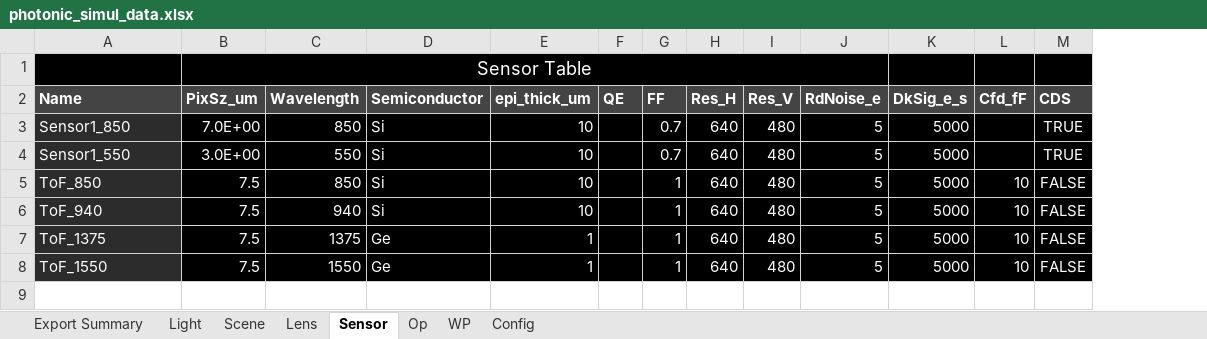
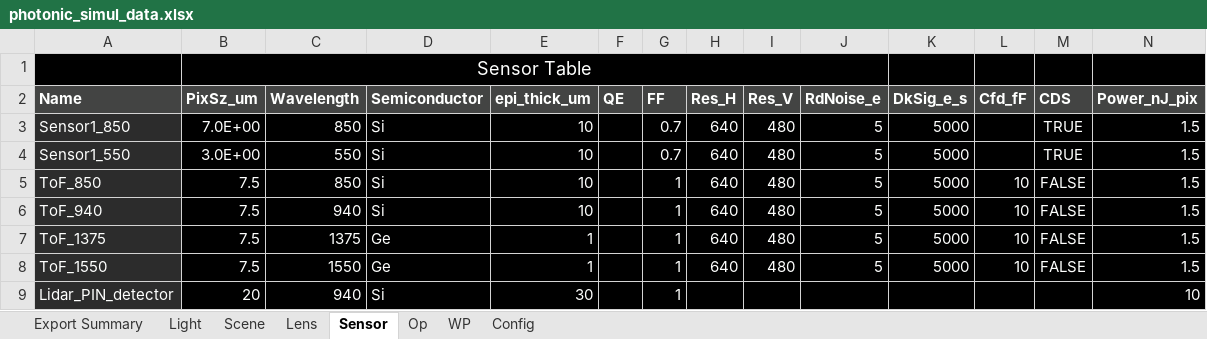
Before and after one commit to davidxcohen/imaging, an Excel workbook: data/photonic_simul_data.xlsx, sheet Sensor, drawn as a sheet; values as stored, in another font and other column widths than the file's, no borders; the diff names each change by its address in the sheet, - before the commit and + after, or states it on an @@ line.

Commit message:
Add power consumption and heat dissipation

```diff
--- a/data/photonic_simul_data.xlsx (sheet Sensor)
+++ b/data/photonic_simul_data.xlsx (sheet Sensor)
+column N (Power_nJ_pix), rows 3-8: all 1.5
+row 9: Lidar_PIN_detector | 20 | 940 | Si | 30 |  | 1 |  |  |  |  |  |  | 10
```
Also changed, not shown: sheet Op, sheet WP, sheet Light, sheet Config, sheet Lens, sheet Scene, formulas that keep their value, 3 other files.
